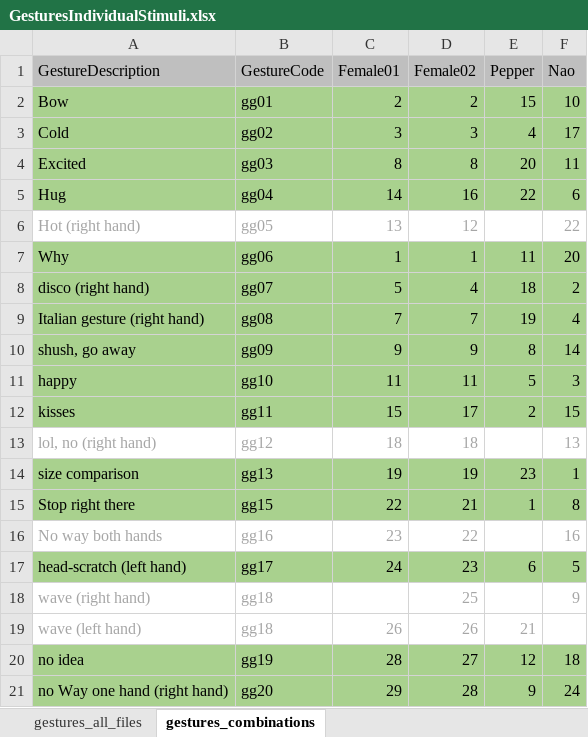
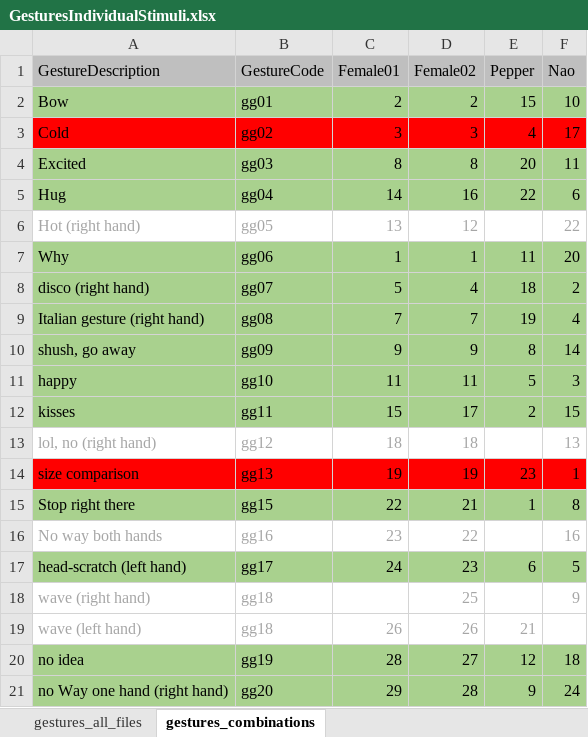
Before and after one commit to fynnomenon/Bangor2022, an Excel workbook: GesturesIndividualStimuli.xlsx, sheet gestures_combinations, drawn as a sheet; values as stored, in another font and other column widths than the file's, no borders; the diff names each change by its address in the sheet, - before the commit and + after, or states it on an @@ line.

Commit message:
fix: wrong scaling for gestures that include movement over the head

```diff
--- a/GesturesIndividualStimuli.xlsx (sheet gestures_combinations)
+++ b/GesturesIndividualStimuli.xlsx (sheet gestures_combinations)
-A3:F3 fill: #A9D18E
+A3:F3 fill: #FF0000
-A14:F14 fill: #A9D18E
+A14:F14 fill: #FF0000
```
Also changed, not shown: 2 other files.
